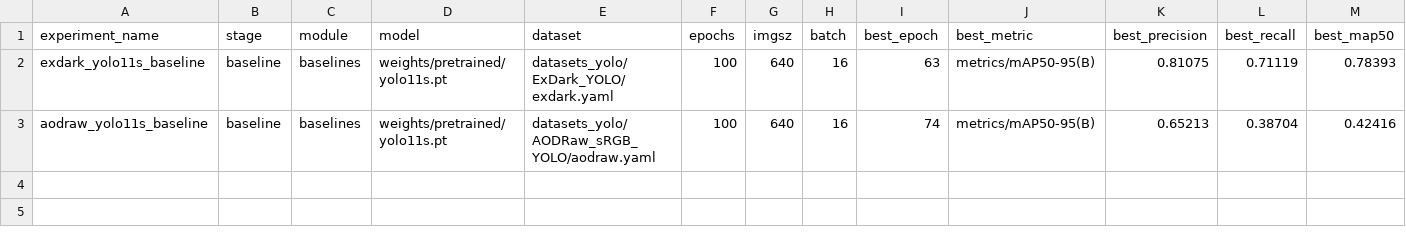
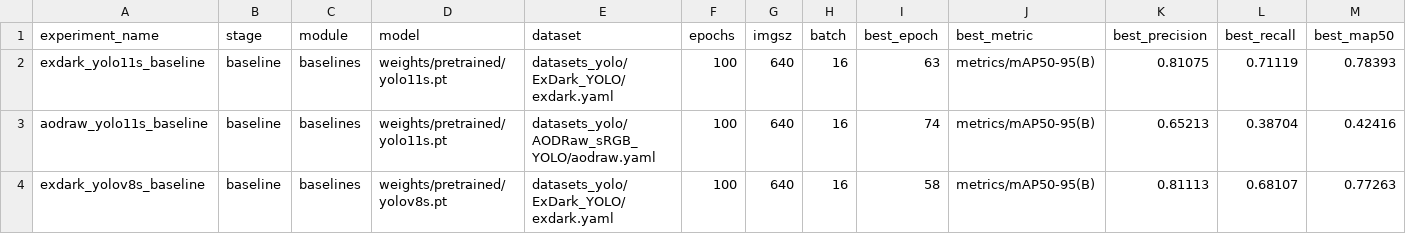
Before and after one commit to lxs2271237473wq/lowlight, a CSV file: baseline_summary.csv, drawn as a sheet; only a part is shown; rows hold the shown columns only; the diff names each change by its address in the sheet, - before the commit and + after, or states it on an @@ line.

Commit message:
Add ExDark YOLOv8s baseline results

```diff
--- a/baseline_summary.csv
+++ b/baseline_summary.csv
+row 4: exdark_yolov8s_baseline | baseline | baselines | weights/pretrained/yolov8s.pt | datasets_yolo/ExDark_YOLO/exdark.yaml | 100 | 640 | 16 | 58 | metrics/mAP50-95(B) | 0.81113 | 0.68107 | 0.77263
```
Also changed, not shown: 24 other files.
